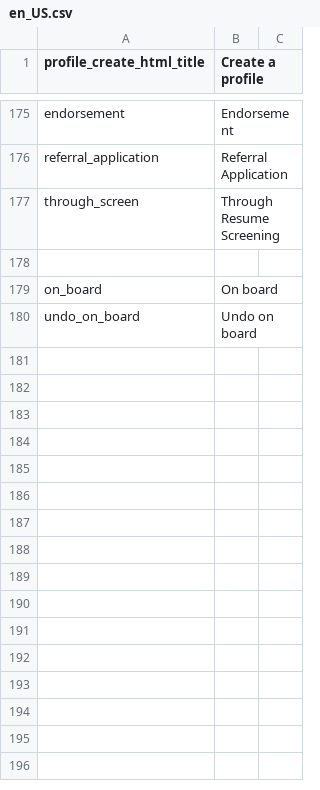
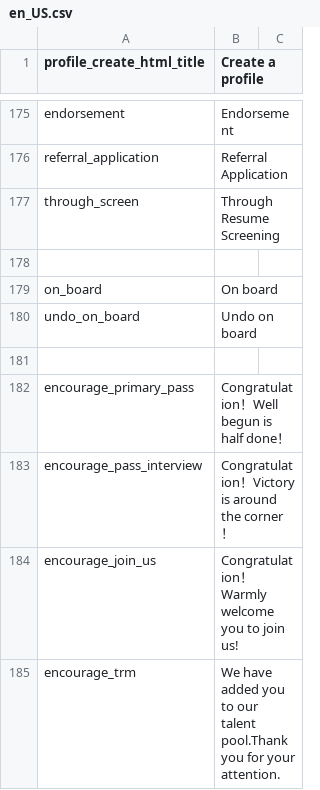
Before and after one commit to kingsallen/wechat, a CSV file: locale/en_US.csv, drawn as a sheet; only a part is shown, gaps mark what is left out.

```diff
--- a/locale/en_US.csv
+++ b/locale/en_US.csv
@@ -180 +180,6 @@
 "undo_on_board","Undo on board"
+
+"encourage_primary_pass","Congratulation！Well begun is half done！"
+"encourage_pass_interview","Congratulation！Victory is around the corner！"
+"encourage_join_us","Congratulation！Warmly welcome you to  join us!"
+"encourage_trm","We have added you to our talent pool.Thank you for your attention."
```
Also changed, not shown: locale/zh_CN.csv, 15 other files.
